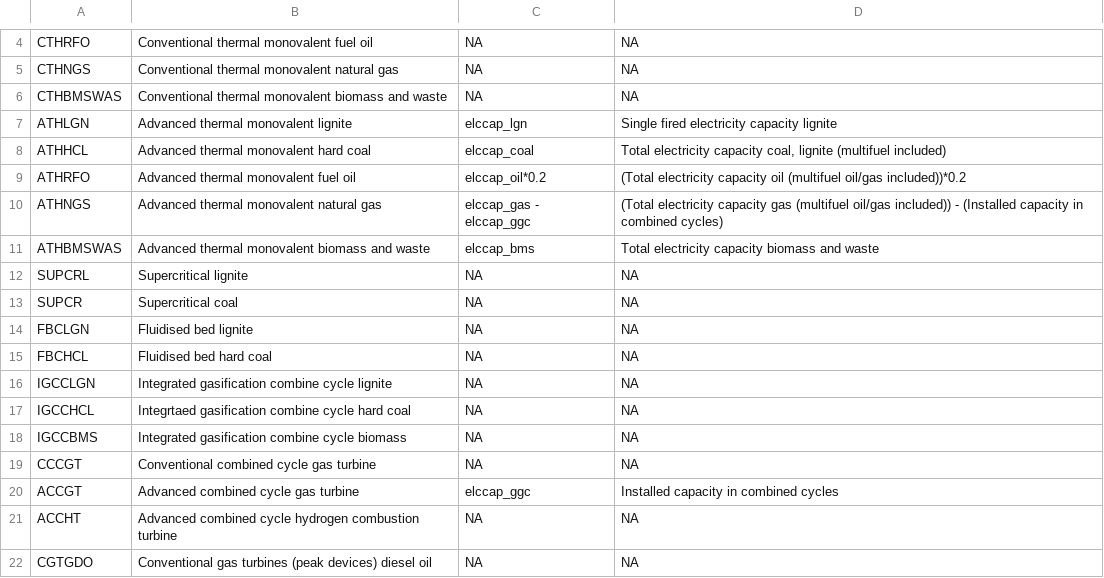
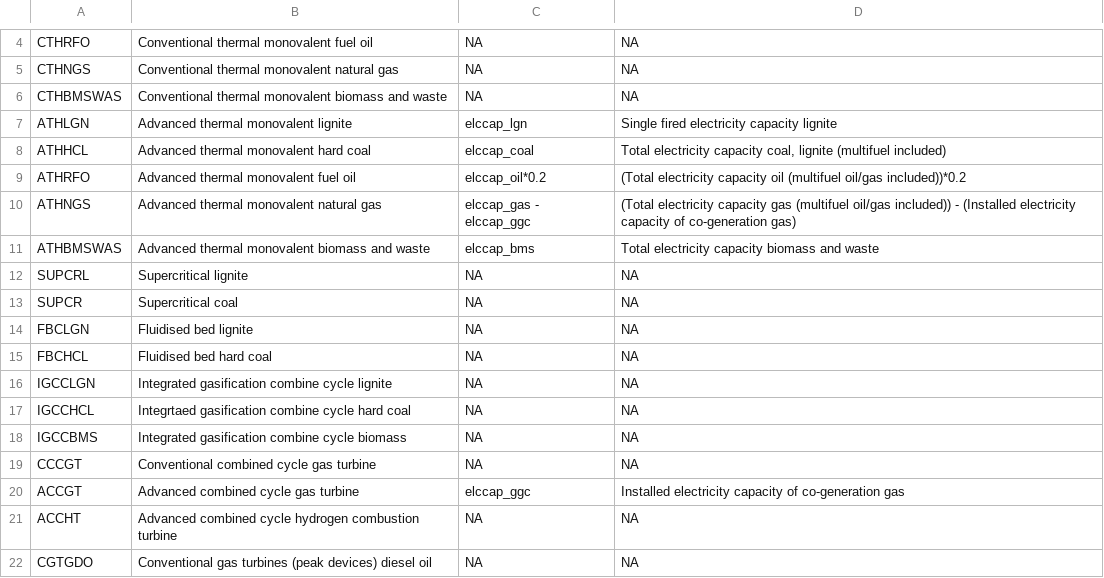
Before and after one commit to e3modelling/mrprom, a CSV file: inst/extdata/sectoral/prom-enerdata-mapping.csv, drawn as a sheet; only a part is shown, gaps mark what is left out; the diff names each change by its address in the sheet, - before the commit and + after, or states it on an @@ line.

```diff
--- a/inst/extdata/sectoral/prom-enerdata-mapping.csv
+++ b/inst/extdata/sectoral/prom-enerdata-mapping.csv
-D10: …- (Installed capacity in combined cycles)
+D10: …- (Installed electricity capacity of co-generation gas)
-D20: Installed capacity in combined cycles
+D20: Installed electricity capacity of co-generation gas
```
Also changed, not shown: inst/extdata/sectoral/prom-enerdata-pgall-mapping.csv, 3 other files.
